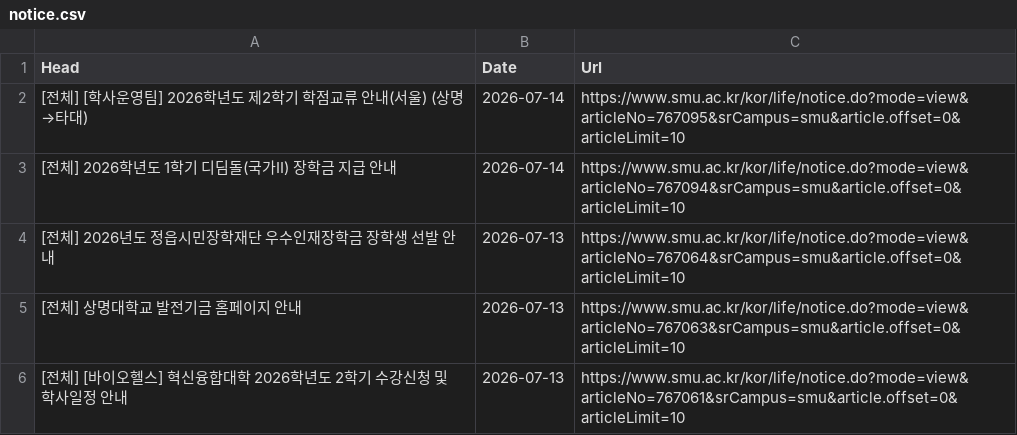
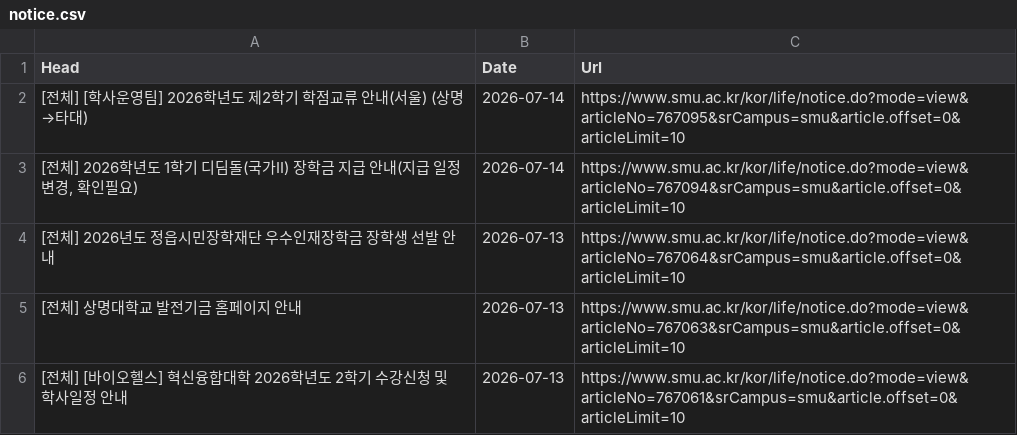
Before and after one commit to sondg921/SMU_Notice, a CSV file: notice.csv, drawn as a sheet; only a part is shown.

```diff
--- a/notice.csv
+++ b/notice.csv
@@ -2,3 +2,3 @@
 [전체] [학사운영팀] 2026학년도 제2학기 학점교류 안내(서울) (상명→타대),2026-07-14,https://www.smu.ac.kr/kor/life/notice.do?mode=view&articleNo=767095&srCampus=smu&article.offset=0&articleLimit=10
-[전체] 2026학년도 1학기 디딤돌(국가II) 장학금 지급 안내,2026-07-14,https://www.smu.ac.kr/kor/life/notice.do?mode=view&articleNo=767094&srCampus=smu&article.offset=0&articleLimit=10
+"[전체] 2026학년도 1학기 디딤돌(국가II) 장학금 지급 안내(지급 일정 변경, 확인필요)",2026-07-14,https://www.smu.ac.kr/kor/life/notice.do?mode=view&articleNo=767094&srCampus=smu&article.offset=0&articleLimit=10
 [전체] 2026년도 정읍시민장학재단 우수인재장학금 장학생 선발 안내,2026-07-13,https://www.smu.ac.kr/kor/life/notice.do?mode=view&articleNo=767064&srCampus=smu&article.offset=0&articleLimit=10
```
Also changed, not shown: 1 other file.
